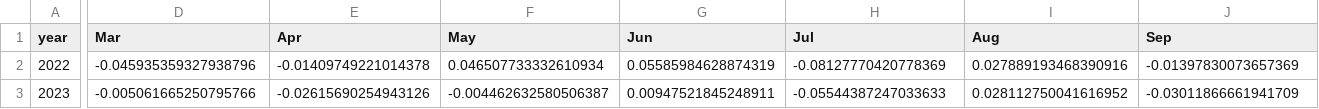
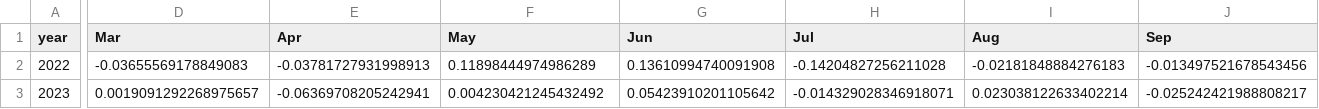
Before and after one commit to Maouv/Quant-bot, a CSV file: experimental/exp11_tier1/portfolio_monthly.csv, drawn as a sheet; only a part is shown, gaps mark what is left out; the diff covers the shown part only; the diff names each change by its address in the sheet, - before the commit and + after, or states it on an @@ line.

```diff
--- a/experimental/exp11_tier1/portfolio_monthly.csv
+++ b/experimental/exp11_tier1/portfolio_monthly.csv
-D2 (Mar): -0.045935359327938796
+D2 (Mar): -0.03655569178849083
-E2 (Apr): -0.01409749221014378
+E2 (Apr): -0.03781727931998913
-F2 (May): 0.046507733332610934
+F2 (May): 0.11898444974986289
-G2 (Jun): 0.05585984628874319
+G2 (Jun): 0.13610994740091908
-H2 (Jul): -0.08127770420778369
+H2 (Jul): -0.14204827256211028
-I2 (Aug): 0.027889193468390916
+I2 (Aug): -0.02181848884276183
-J2 (Sep): -0.01397830073657369
+J2 (Sep): -0.013497521678543456
-D3 (Mar): -0.005061665250795766
+D3 (Mar): 0.0019091292268975657
-E3 (Apr): -0.02615690254943126
+E3 (Apr): -0.06369708205242941
-F3 (May): -0.004462632580506387
+F3 (May): 0.004230421245432492
-G3 (Jun): 0.00947521845248911
+G3 (Jun): 0.05423910201105642
-H3 (Jul): -0.05544387247033633
+H3 (Jul): -0.014329028346918071
-I3 (Aug): 0.028112750041616952
+I3 (Aug): 0.023038122633402214
-J3 (Sep): -0.03011866661941709
+J3 (Sep): -0.025242421988808217
```
Also changed, not shown: 36 edited cells elsewhere in this file, experimental/exp11_tier1/portfolio_attribution.csv, 5 other files.
